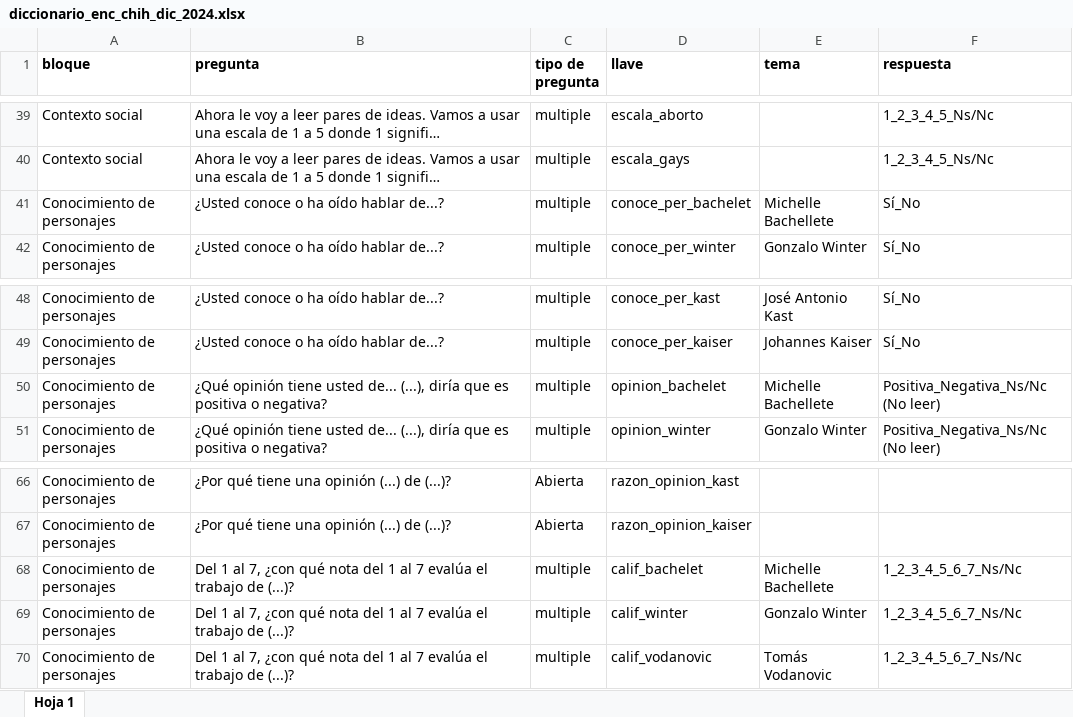
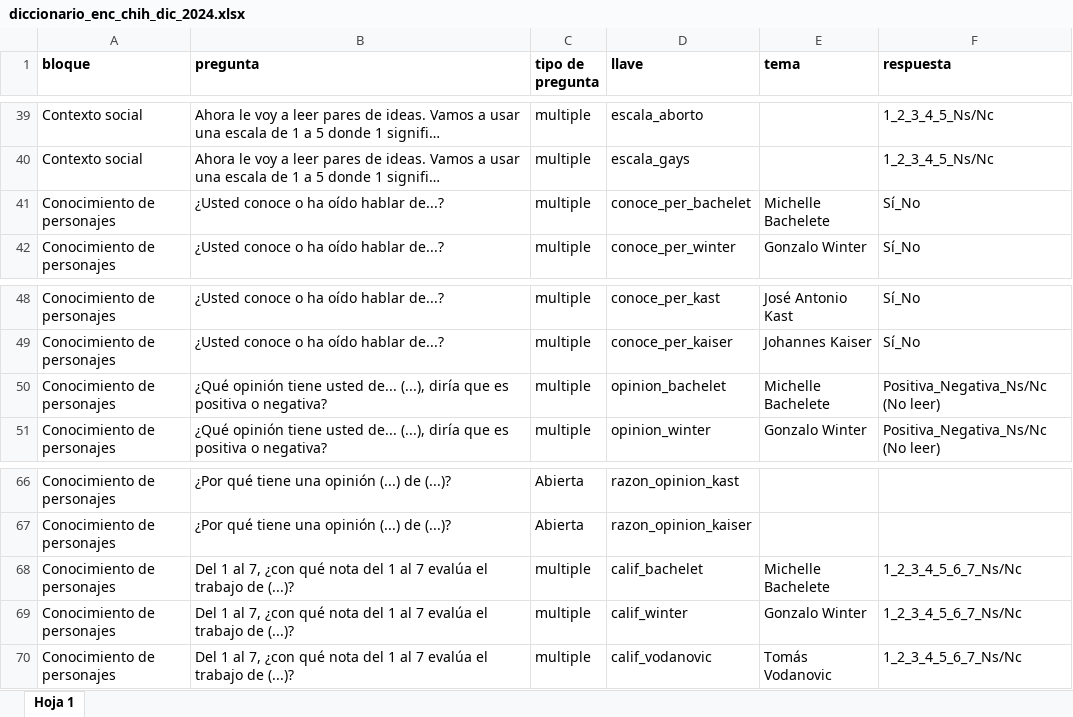
Before and after one commit to ivmtzlp/enc.chile.dic.2024, an Excel workbook: data-raw/diccionario_enc_chih_dic_2024.xlsx, sheet Hoja 1, drawn as a sheet; only a part is shown, gaps mark what is left out; long unchanged cells end in …; values as stored, in another font and other column widths than the file's, no borders; charts and pictures not drawn; the diff names each change by its address in the sheet, - before the commit and + after, or states it on an @@ line.

Commit message:
Se adaptan los scripts para las nubes, se crea el script para comparar sexo y edad encuesta y real, se crean las bases para comaprar la data. se hacen cambios correspondientes

```diff
--- a/data-raw/diccionario_enc_chih_dic_2024.xlsx (sheet Hoja 1)
+++ b/data-raw/diccionario_enc_chih_dic_2024.xlsx (sheet Hoja 1)
-E41 (tema): Michelle Bachellete
+E41 (tema): Michelle Bachelete
-E50 (tema): Michelle Bachellete
+E50 (tema): Michelle Bachelete
-E68 (tema): Michelle Bachellete
+E68 (tema): Michelle Bachelete
```
Also changed, not shown: 15 other files.
